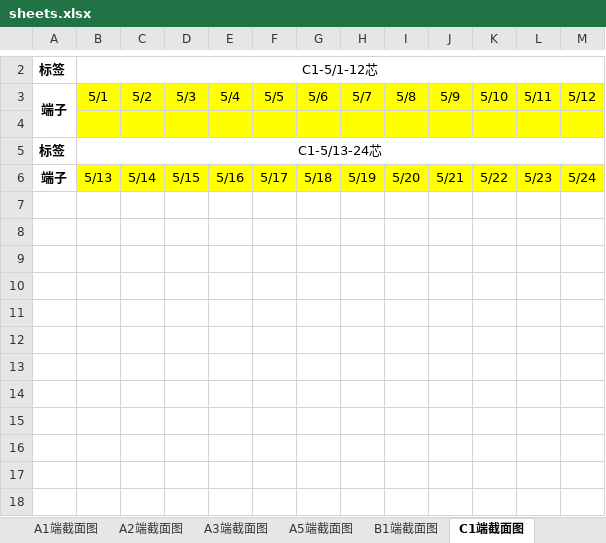
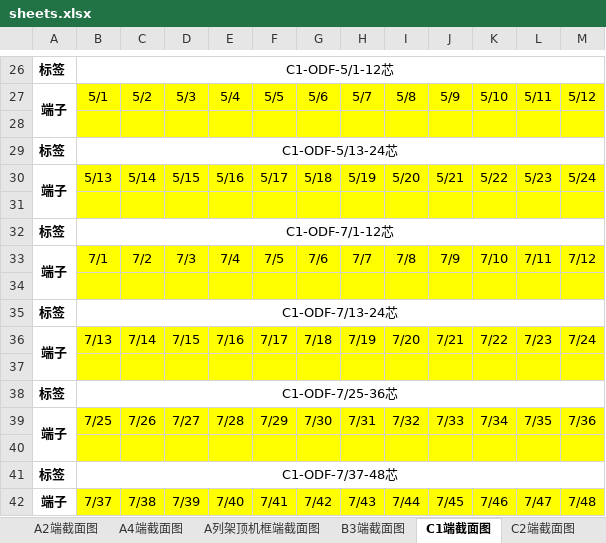
Before and after one commit to Meisterla/script2, an Excel workbook: sheets.xlsx, sheet C1端截面图, drawn as a sheet; only a part is shown, gaps mark what is left out; values as stored, in another font and other column widths than the file's, no borders; addresses are those after the commit; the diff covers the shown part only; the diff names each change by its address in the sheet, - before the commit and + after, or states it on an @@ line.

```diff
--- a/sheets.xlsx (sheet C1端截面图)
+++ b/sheets.xlsx (sheet C1端截面图)
-sheet tab: A3端截面图
+sheet tab: A4端截面图
-sheet tab: A5端截面图
+sheet tab: A列架顶机框端截面图
-sheet tab: B1端截面图
+sheet tab: B3端截面图
-B26: C1-5/1-12芯
+B26: C1-ODF-5/1-12芯
-B29: C1-5/13-24芯
+B29: C1-ODF-5/13-24芯
+A30:A31 merged
+row 31: (empty)
+row 32: 标签 | C1-ODF-7/1-12芯
+row 33: 端子 | 7/1 | 7/2 | 7/3 | 7/4 | 7/5 | 7/6 | 7/7 | 7/8 | 7/9 | 7/10 | 7/11 | 7/12
+row 34: (empty)
+row 35: 标签 | C1-ODF-7/13-24芯
+row 36: 端子 | 7/13 | 7/14 | 7/15 | 7/16 | 7/17 | 7/18 | 7/19 | 7/20 | 7/21 | 7/22 | 7/23 | 7/24
+row 37: (empty)
+row 38: 标签 | C1-ODF-7/25-36芯
+row 39: 端子 | 7/25 | 7/26 | 7/27 | 7/28 | 7/29 | 7/30 | 7/31 | 7/32 | 7/33 | 7/34 | 7/35 | 7/36
+row 40: (empty)
+row 41: 标签 | C1-ODF-7/37-48芯
+row 42: 端子 | 7/37 | 7/38 | 7/39 | 7/40 | 7/41 | 7/42 | 7/43 | 7/44 | 7/45 | 7/46 | 7/47 | 7/48
```
Also changed, not shown: 24 added rows elsewhere in this sheet, sheet A2端截面图, sheet J2端截面图, sheet J1端截面图, sheet B3端截面图, sheet A1端截面图, sheet A4端截面图, 4 more sheets, other sheet tabs, structure.xlsx, 2 other files.
